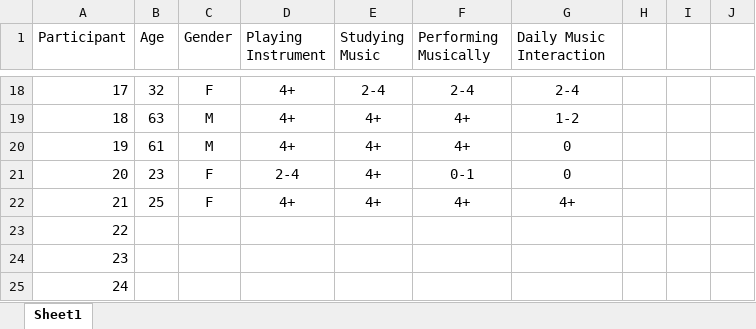
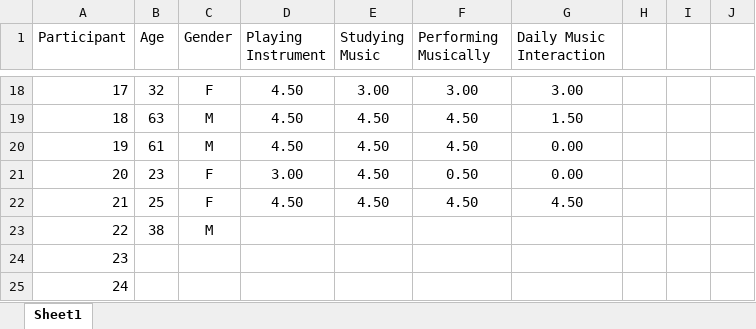
Before and after one commit to peter-clark/monophonic-flattening, an Excel workbook: example/results/subjectinfo.xlsx, sheet Sheet1, drawn as a sheet; only a part is shown, gaps mark what is left out; values as stored, in another font and other column widths than the file's, no borders; the diff covers the shown part only; the diff names each change by its address in the sheet, - before the commit and + after, or states it on an @@ line.

```diff
--- a/example/results/subjectinfo.xlsx (sheet Sheet1)
+++ b/example/results/subjectinfo.xlsx (sheet Sheet1)
-D18:D20 (Playing Instrument): 4+
+D18:D20 (Playing Instrument): 4.50
-E18 (Studying Music): 2-4
+E18 (Studying Music): 3.00
-F18 (Performing Musically): 2-4
+F18 (Performing Musically): 3.00
-G18 (Daily Music Interaction): 2-4
+G18 (Daily Music Interaction): 3.00
-E19:E22 (Studying Music): 4+
+E19:E22 (Studying Music): 4.50
-F19:F20 (Performing Musically): 4+
+F19:F20 (Performing Musically): 4.50
-G19 (Daily Music Interaction): 1-2
+G19 (Daily Music Interaction): 1.50
-G20:G21 (Daily Music Interaction): 0
+G20:G21 (Daily Music Interaction): 0.00
-D21 (Playing Instrument): 2-4
+D21 (Playing Instrument): 3.00
-F21 (Performing Musically): 0-1
+F21 (Performing Musically): 0.50
-D22 (Playing Instrument): 4+
+D22 (Playing Instrument): 4.50
-F22 (Performing Musically): 4+
+F22 (Performing Musically): 4.50
-G22 (Daily Music Interaction): 4+
+G22 (Daily Music Interaction): 4.50
-B23 (Age): (empty)
+B23 (Age): 38
-C23 (Gender): (empty)
+C23 (Gender): M
```
Also changed, not shown: 133 edited cells elsewhere in this sheet, 3 other files.
